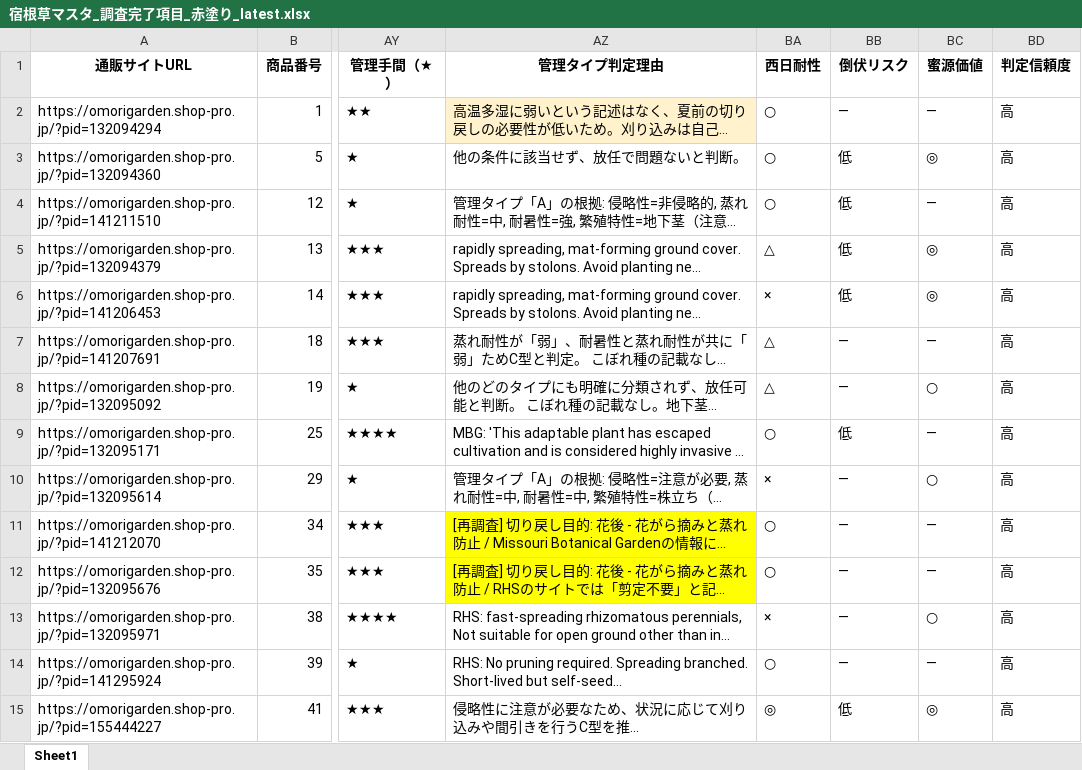
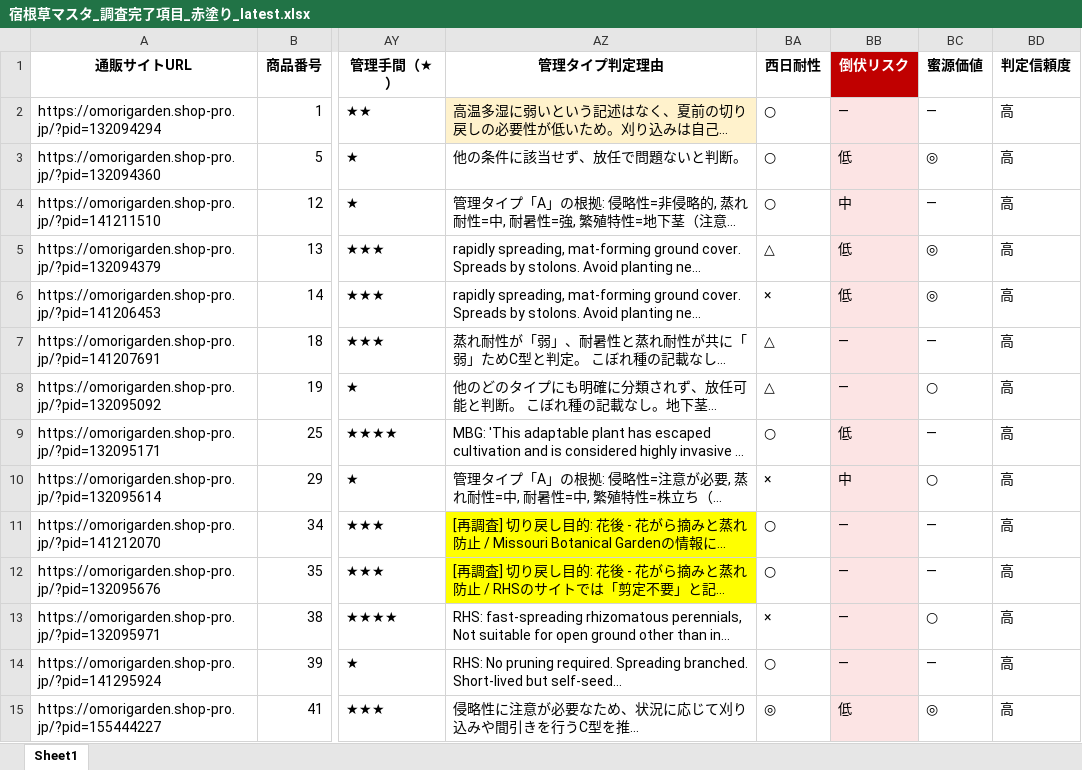
Before and after one commit to omorigarden2421-hash/sukkongrass-app, an Excel workbook: data-validation/_autopilot/宿根草マスタ_調査完了項目_赤塗り_latest.xlsx, sheet Sheet1, drawn as a sheet; only a part is shown, gaps mark what is left out; long unchanged cells end in …; values as stored, in another font and other column widths than the file's, no borders; the diff covers the shown part only; the diff names each change by its address in the sheet, - before the commit and + after, or states it on an @@ line.

```diff
--- a/data-validation/_autopilot/宿根草マスタ_調査完了項目_赤塗り_latest.xlsx (sheet Sheet1)
+++ b/data-validation/_autopilot/宿根草マスタ_調査完了項目_赤塗り_latest.xlsx (sheet Sheet1)
@@ BB1 fill: none → #C00000, text colour: black → #FFFFFF @@
-BB2:BB15 fill: none
+BB2:BB15 fill: #FCE4E4
-BB4 (倒伏リスク): 低
+BB4 (倒伏リスク): 中
-BB10 (倒伏リスク): —
+BB10 (倒伏リスク): 中
```
Also changed, not shown: 186 edited cells and cell formats elsewhere in this sheet, data-validation/_autopilot/master_working_latest.xlsx, 4 other files.
